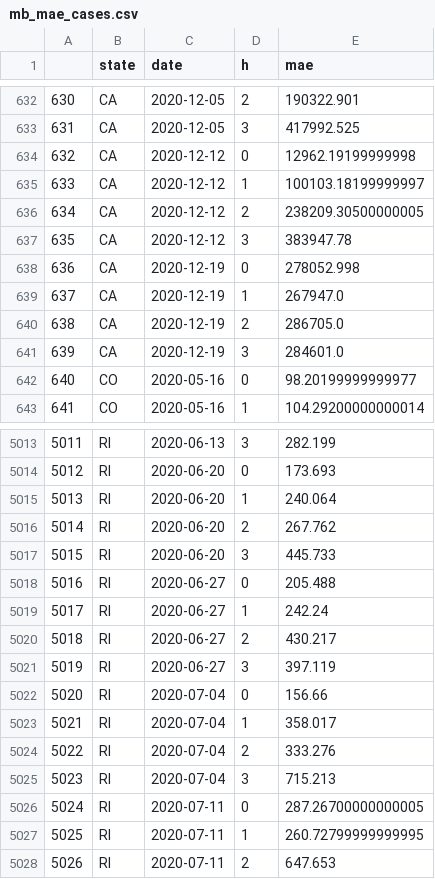
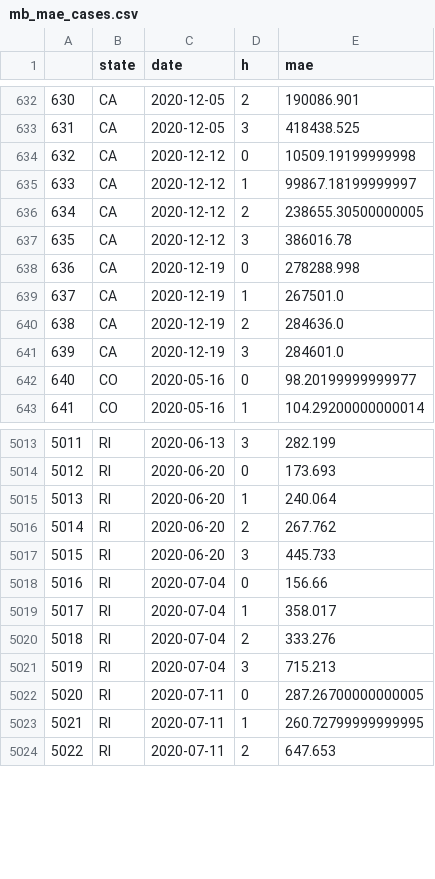
Before and after one commit to gcgibson/cfr_numpyro, a CSV file: mae/mb_mae_cases.csv, drawn as a sheet; only a part is shown, gaps mark what is left out; removed rows and columns are numbered as before the commit, all else as after; the diff covers the shown part only; the diff names each change by its address in the sheet, - before the commit and + after, or states it on an @@ line.

```diff
--- a/mae/mb_mae_cases.csv
+++ b/mae/mb_mae_cases.csv
-E632 (mae): 190322.901
+E632 (mae): 190086.901
-E633 (mae): 417992.525
+E633 (mae): 418438.525
-E634 (mae): 12962.19199999998
+E634 (mae): 10509.19199999998
-E635 (mae): 100103.18199999997
+E635 (mae): 99867.18199999997
-E636 (mae): 238209.30500000005
+E636 (mae): 238655.30500000005
-E637 (mae): 383947.78
+E637 (mae): 386016.78
-E638 (mae): 278052.998
+E638 (mae): 278288.998
-E639 (mae): 267947.0
+E639 (mae): 267501.0
-E640 (mae): 286705.0
+E640 (mae): 284636.0
-row 5018: 5016 | RI | 2020-06-27 | 0 | 205.488
-row 5019: 5017 | RI | 2020-06-27 | 1 | 242.24
-row 5020: 5018 | RI | 2020-06-27 | 2 | 430.217
-row 5021: 5019 | RI | 2020-06-27 | 3 | 397.119
@@ column A renumbered from row 5018 down @@
```
Also changed, not shown: 24 edited cells elsewhere in this file, mae/cfr_mae.csv, mae/cfr_mae_cases.csv, 6 other files.
